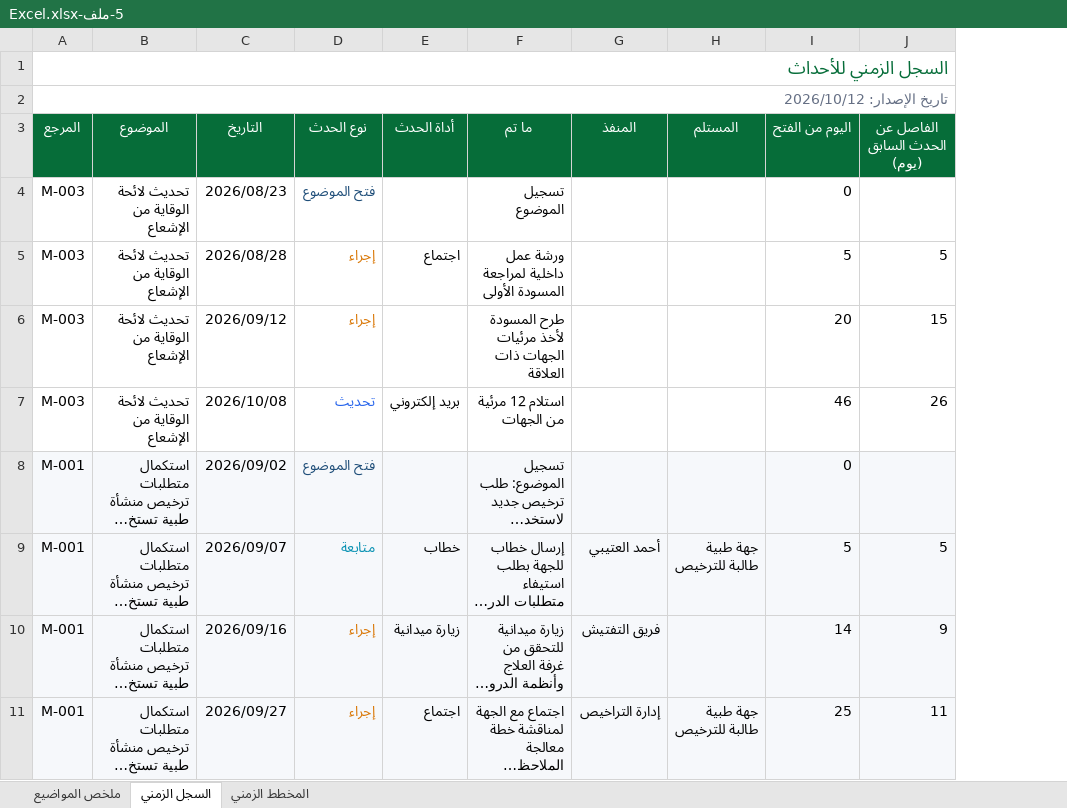
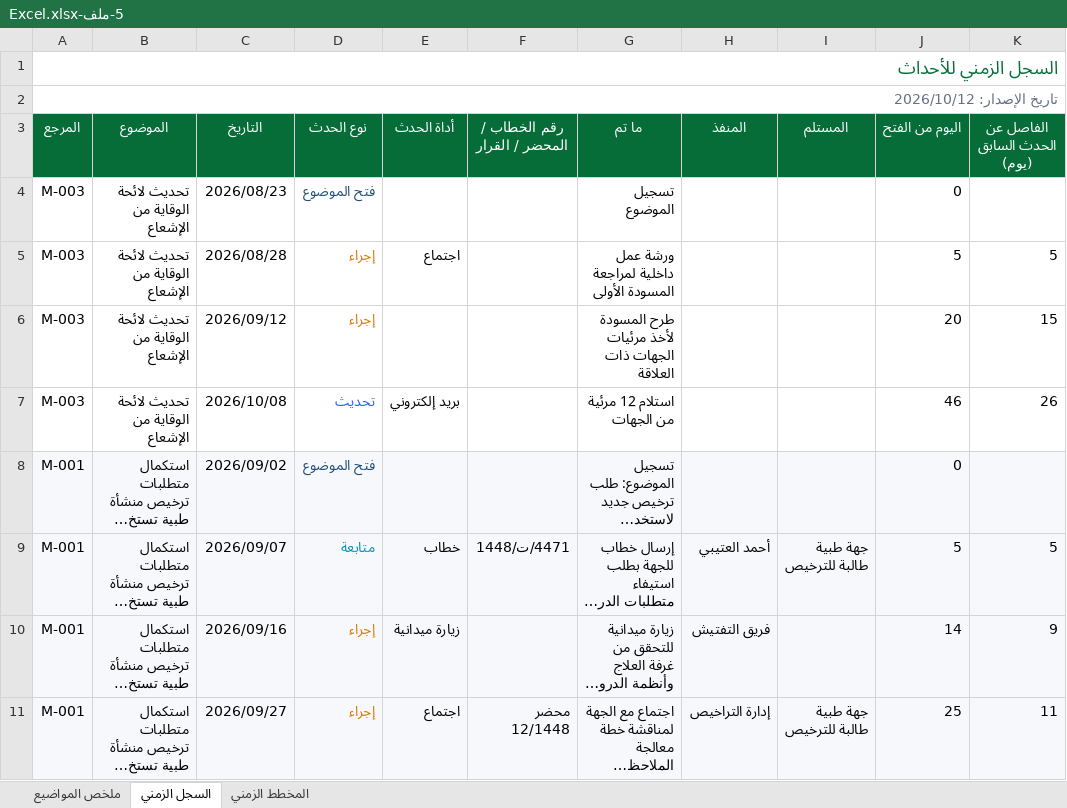
Before and after one commit to msoghayer7/FSmsoghayer, an Excel workbook: samples/5-ملف-Excel.xlsx, sheet السجل الزمني, drawn as a sheet; only a part is shown; long unchanged cells end in …; values as stored, in another font and other column widths than the file's, no borders; the diff names each change by its address in the sheet, - before the commit and + after, or states it on an @@ line.

```diff
--- a/samples/5-ملف-Excel.xlsx (sheet السجل الزمني)
+++ b/samples/5-ملف-Excel.xlsx (sheet السجل الزمني)
+column F (رقم الخطاب / المحضر / القرار), rows 9-11: 4471/ت/1448 |  | محضر 12/1448
```
Also changed, not shown: 11 other files.
